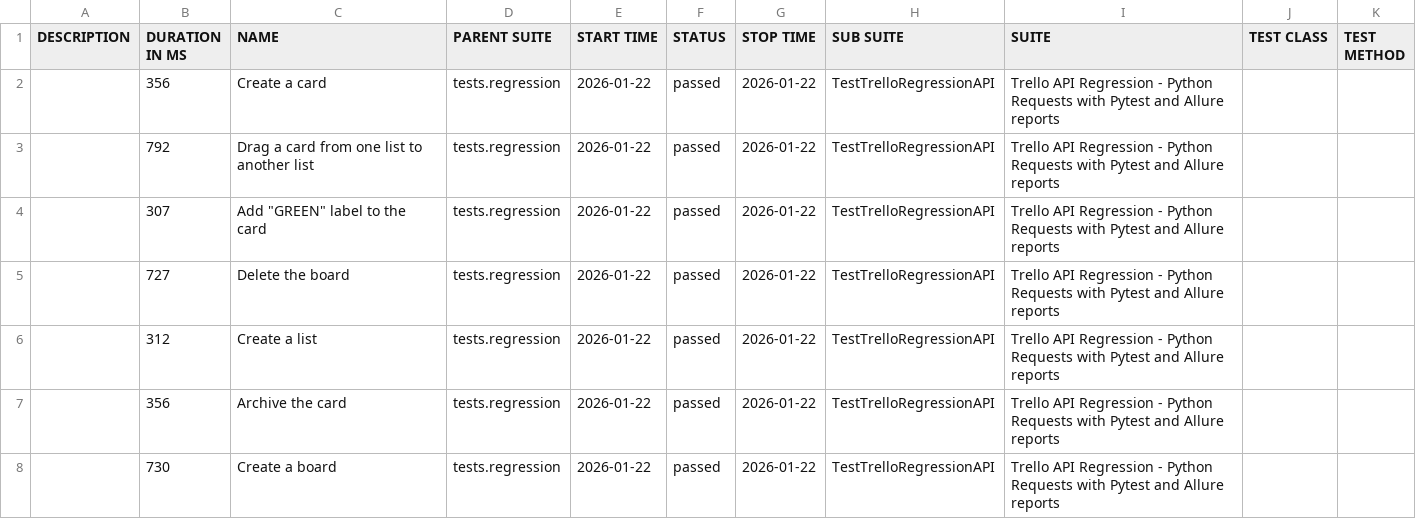
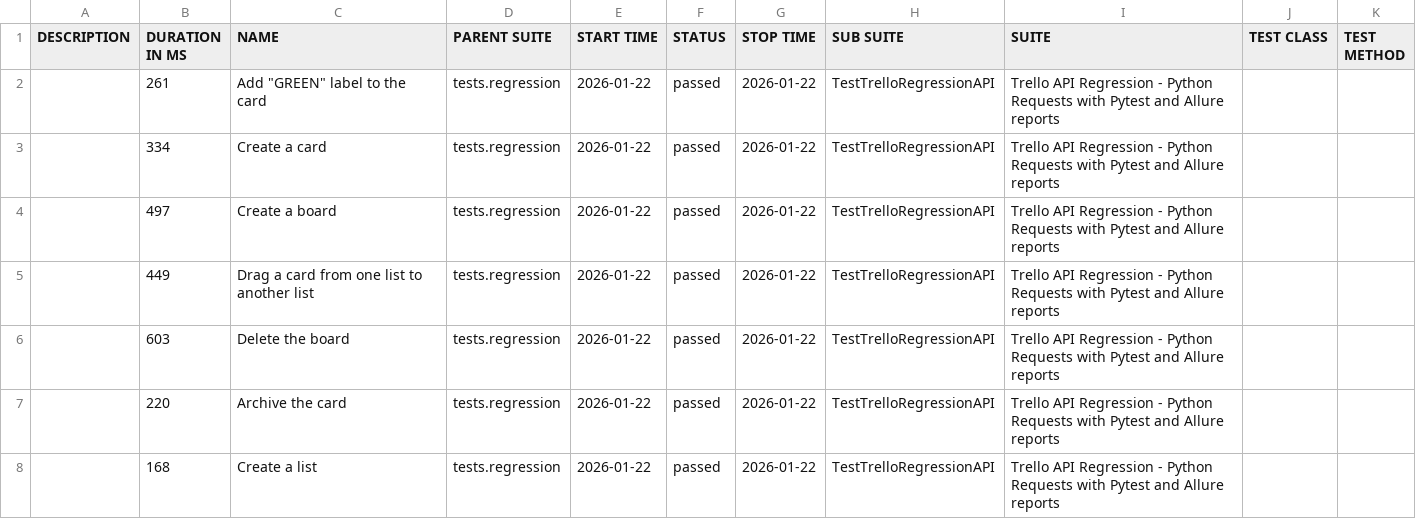
Before and after one commit to vkqapro/pythonRequestsAPI, a CSV file: data/suites.csv, drawn as a sheet.

Commit message:
Deploying to gh-pages from @ vkqapro/pythonRequestsAPI@35859a215af848e7e6b5d2f0d7978cee2e6928b4 🚀

```diff
--- a/data/suites.csv
+++ b/data/suites.csv
@@ -1,8 +1,8 @@
 "DESCRIPTION","DURATION IN MS","NAME","PARENT SUITE","START TIME","STATUS","STOP TIME","SUB SUITE","SUITE","TEST CLASS","TEST METHOD"
-"","356","Create a card","tests.regression","2026-01-22","passed","2026-01-22","TestTrelloRegressionAPI","Trello API Regression - Python Requests with Pytest and Allure reports","",""
-"","792","Drag a card from one list to another list","tests.regression","2026-01-22","passed","2026-01-22","TestTrelloRegressionAPI","Trello API Regression - Python Requests with Pytest and Allure reports","",""
-"","307","Add ""GREEN"" label to the card","tests.regression","2026-01-22","passed","2026-01-22","TestTrelloRegressionAPI","Trello API Regression - Python Requests with Pytest and Allure reports","",""
-"","727","Delete the board","tests.regression","2026-01-22","passed","2026-01-22","TestTrelloRegressionAPI","Trello API Regression - Python Requests with Pytest and Allure reports","",""
-"","312","Create a list","tests.regression","2026-01-22","passed","2026-01-22","TestTrelloRegressionAPI","Trello API Regression - Python Requests with Pytest and Allure reports","",""
-"","356","Archive the card","tests.regression","2026-01-22","passed","2026-01-22","TestTrelloRegressionAPI","Trello API Regression - Python Requests with Pytest and Allure reports","",""
-"","730","Create a board","tests.regression","2026-01-22","passed","2026-01-22","TestTrelloRegressionAPI","Trello API Regression - Python Requests with Pytest and Allure reports","",""
+"","261","Add ""GREEN"" label to the card","tests.regression","2026-01-22","passed","2026-01-22","TestTrelloRegressionAPI","Trello API Regression - Python Requests with Pytest and Allure reports","",""
+"","334","Create a card","tests.regression","2026-01-22","passed","2026-01-22","TestTrelloRegressionAPI","Trello API Regression - Python Requests with Pytest and Allure reports","",""
+"","497","Create a board","tests.regression","2026-01-22","passed","2026-01-22","TestTrelloRegressionAPI","Trello API Regression - Python Requests with Pytest and Allure reports","",""
+"","449","Drag a card from one list to another list","tests.regression","2026-01-22","passed","2026-01-22","TestTrelloRegressionAPI","Trello API Regression - Python Requests with Pytest and Allure reports","",""
+"","603","Delete the board","tests.regression","2026-01-22","passed","2026-01-22","TestTrelloRegressionAPI","Trello API Regression - Python Requests with Pytest and Allure reports","",""
+"","220","Archive the card","tests.regression","2026-01-22","passed","2026-01-22","TestTrelloRegressionAPI","Trello API Regression - Python Requests with Pytest and Allure reports","",""
+"","168","Create a list","tests.regression","2026-01-22","passed","2026-01-22","TestTrelloRegressionAPI","Trello API Regression - Python Requests with Pytest and Allure reports","",""
```
Also changed, not shown: 28 other files.
